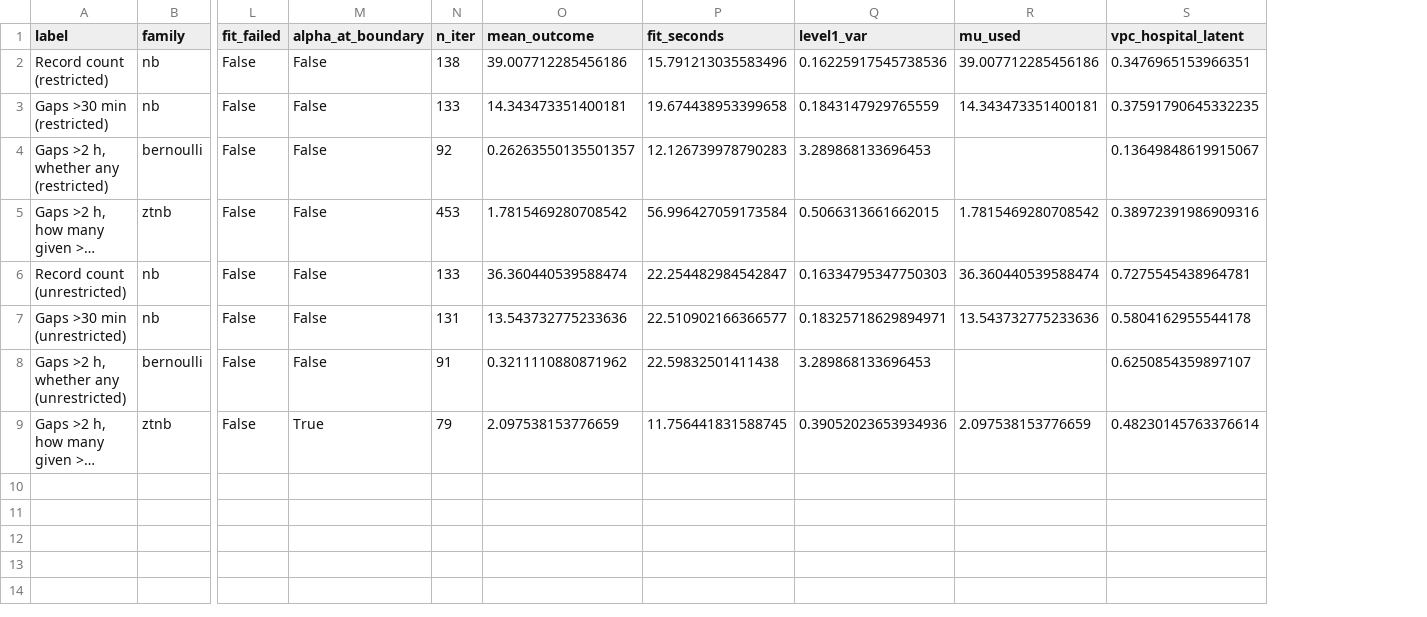
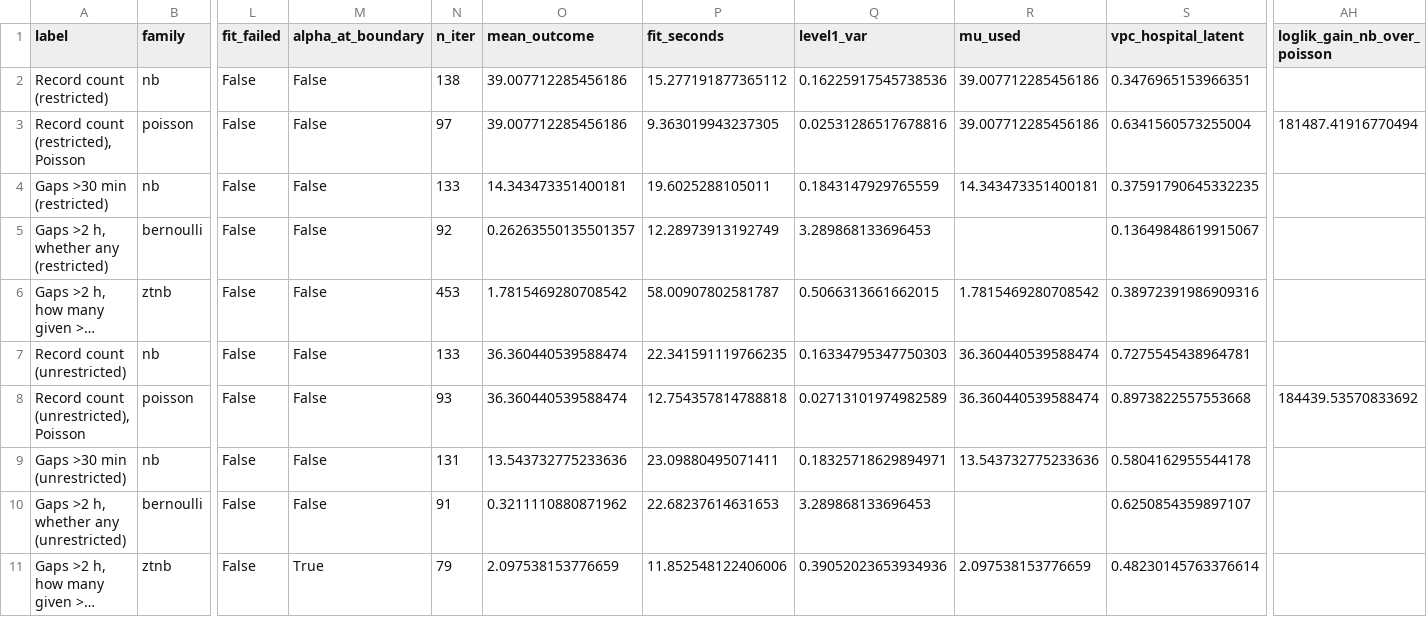
Before and after one commit to yngvemikkelsen/icu-record-density-transportability, a CSV file: results/count_models.csv, drawn as a sheet; only a part is shown, gaps mark what is left out; long unchanged cells end in …; addresses are those after the commit; rows hold the shown columns only; the diff names each change by its address in the sheet, - before the commit and + after, or states it on an @@ line.

```diff
--- a/results/count_models.csv
+++ b/results/count_models.csv
+column AH (loglik_gain_nb_over_poisson), empty
-P2 (fit_seconds): 15.791213035583496
+P2 (fit_seconds): 15.277191877365112
+row 3: Record count (restricted), Poisson | poisson | False | False | 97 | 39.007712285456186 | 9.363019943237305 | 0.02531286517678816 | 39.007712285456186 | 0.6341560573255004 | 181487.41916770494
-P4 (fit_seconds): 19.674438953399658
+P4 (fit_seconds): 19.6025288105011
-P5 (fit_seconds): 12.126739978790283
+P5 (fit_seconds): 12.28973913192749
-P6 (fit_seconds): 56.996427059173584
+P6 (fit_seconds): 58.00907802581787
-P7 (fit_seconds): 22.254482984542847
+P7 (fit_seconds): 22.341591119766235
+row 8: Record count (unrestricted), Poisson | poisson | False | False | 93 | 36.360440539588474 | 12.754357814788818 | 0.02713101974982589 | 36.360440539588474 | 0.8973822557553668 | 184439.53570833692
-P9 (fit_seconds): 22.510902166366577
+P9 (fit_seconds): 23.09880495071411
-P10 (fit_seconds): 22.59832501411438
+P10 (fit_seconds): 22.68237614631653
-P11 (fit_seconds): 11.756441831588745
+P11 (fit_seconds): 11.852548122406006
```
Also changed, not shown: results/covariate_missingness.csv, 3 other files.
